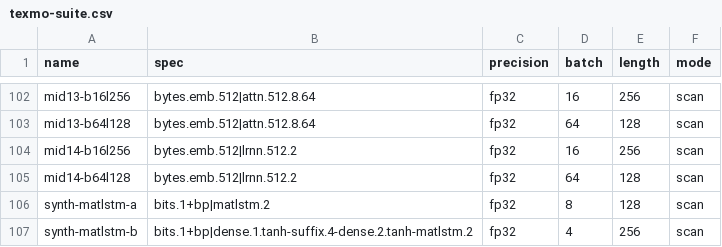
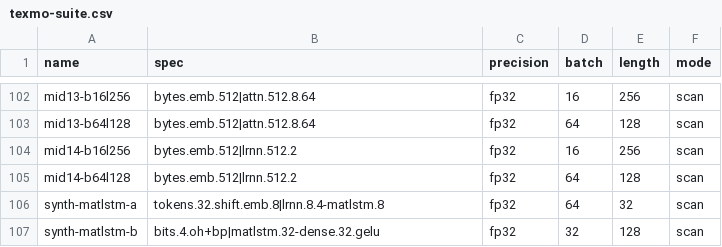
Before and after one commit to eterevsky/metaljax, a CSV file: benchmarks/texmo-suite.csv, drawn as a sheet; only a part is shown, gaps mark what is left out.

```diff
--- a/benchmarks/texmo-suite.csv
+++ b/benchmarks/texmo-suite.csv
@@ -105,3 +105,3 @@ mid14-b16l256,bytes.emb.512|lrnn.512.2,fp32,16,256,scan
 mid14-b64l128,bytes.emb.512|lrnn.512.2,fp32,64,128,scan
-synth-matlstm-a,bits.1+bp|matlstm.2,fp32,8,128,scan
-synth-matlstm-b,bits.1+bp|dense.1.tanh-suffix.4-dense.2.tanh-matlstm.2,fp32,4,256,scan
+synth-matlstm-a,tokens.32.shift.emb.8|lrnn.8.4-matlstm.8,fp32,64,32,scan
+synth-matlstm-b,bits.4.oh+bp|matlstm.32-dense.32.gelu,fp32,32,128,scan
```
Also changed, not shown: 2 other files.
